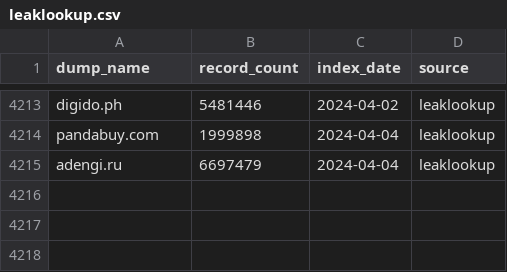
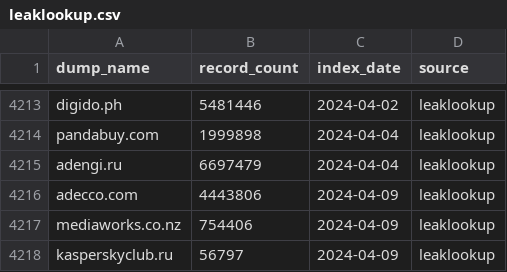
Before and after one commit to notdls/known-breaches, a CSV file: datasets/leaklookup.csv, drawn as a sheet; only a part is shown, gaps mark what is left out; the diff names each change by its address in the sheet, - before the commit and + after, or states it on an @@ line.

```diff
--- a/datasets/leaklookup.csv
+++ b/datasets/leaklookup.csv
+row 4216: adecco.com | 4443806 | 2024-04-09 | leaklookup
+row 4217: mediaworks.co.nz | 754406 | 2024-04-09 | leaklookup
+row 4218: kasperskyclub.ru | 56797 | 2024-04-09 | leaklookup
```
Also changed, not shown: datasets/hibp.csv, 3 other files.
